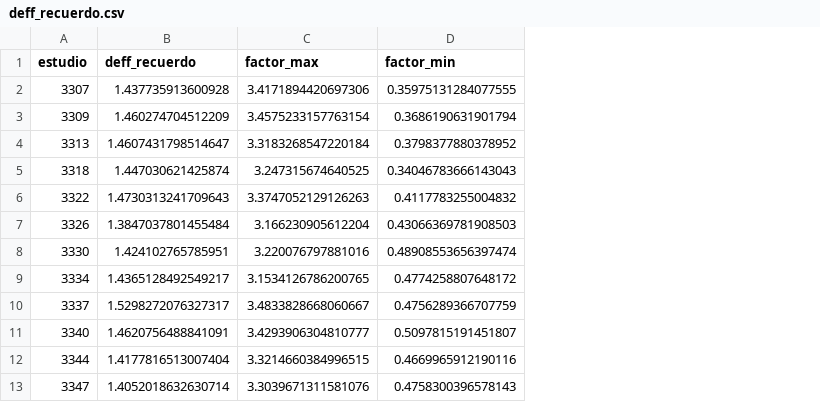
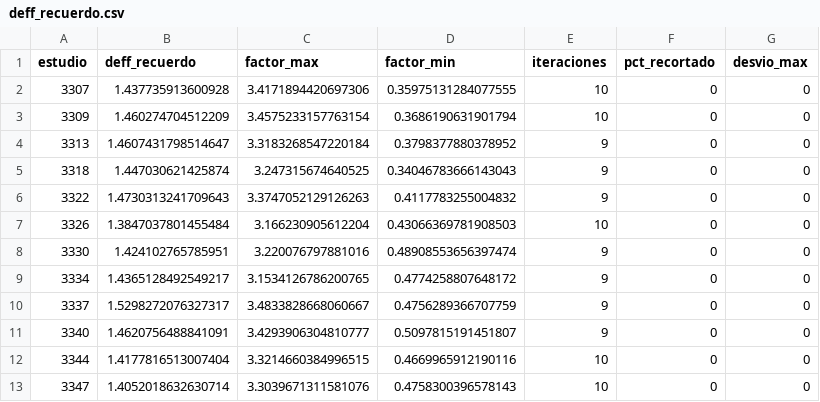
Before and after one commit to gastiaso/barometros, a CSV file: inventario/deff_recuerdo.csv, drawn as a sheet; only a part is shown; the diff names each change by its address in the sheet, - before the commit and + after, or states it on an @@ line.

Commit message:
Reponderación por recuerdo: cota de seguridad del factor de ajuste (0,2-5) con reajuste y diagnóstico por estudio en deff_recuerdo.csv; los pesos publicados no cambian

```diff
--- a/inventario/deff_recuerdo.csv
+++ b/inventario/deff_recuerdo.csv
+column E (iteraciones), rows 2-13: 10 | 10 | 9 | 9 | 9 | 10 | 9 | 9 | 9 | 9 | 10 | 10
+column F (pct_recortado), rows 2-13: all 0
+column G (desvio_max), rows 2-13: all 0
```
Also changed, not shown: 2 other files.
